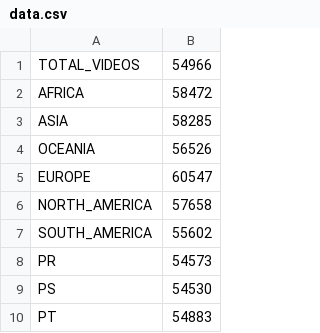
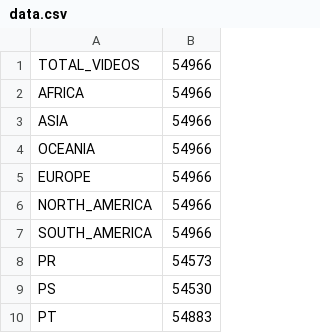
Before and after one commit to frostyrose/CS-4516-Project-2, a CSV file: Youtube-Miner/data.csv, drawn as a sheet; only a part is shown.

Commit message:
Update data.csv

```diff
--- a/Youtube-Miner/data.csv
+++ b/Youtube-Miner/data.csv
@@ -1,8 +1,8 @@
 TOTAL_VIDEOS,54966
-AFRICA,58472
-ASIA,58285
-OCEANIA,56526
-EUROPE,60547
-NORTH_AMERICA,57658
-SOUTH_AMERICA,55602
+AFRICA,54966
+ASIA,54966
+OCEANIA,54966
+EUROPE,54966
+NORTH_AMERICA,54966
+SOUTH_AMERICA,54966
 PR,54573
```
